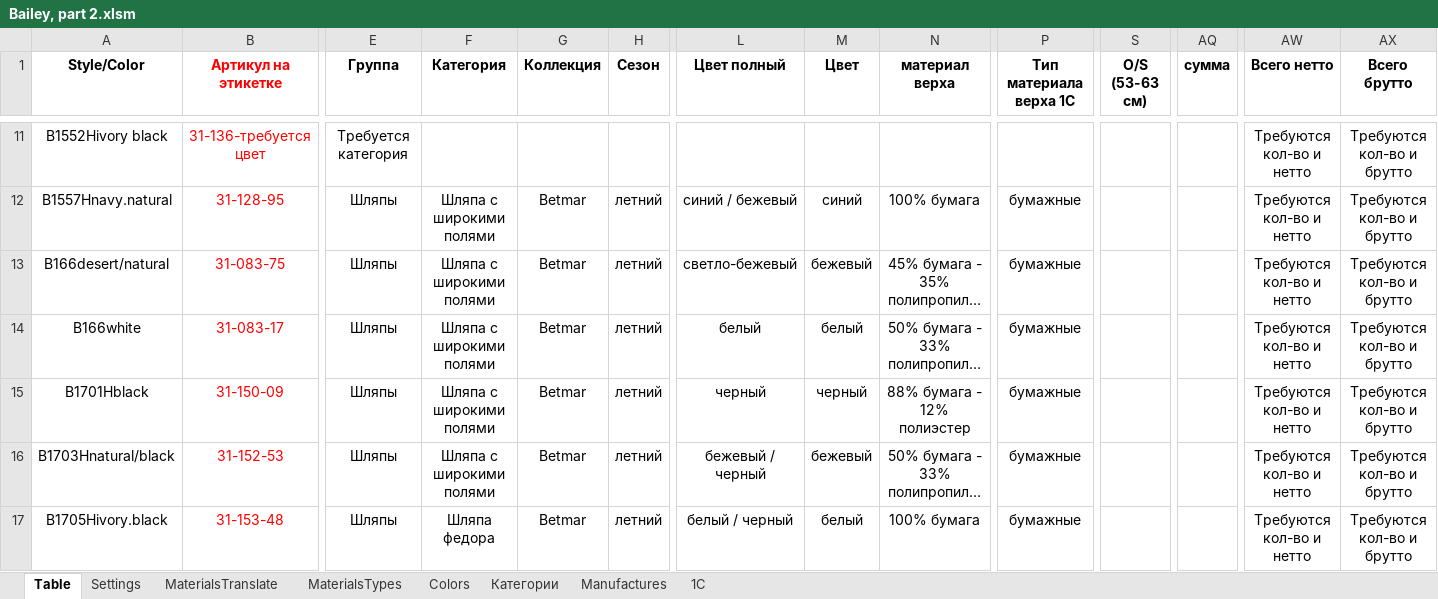
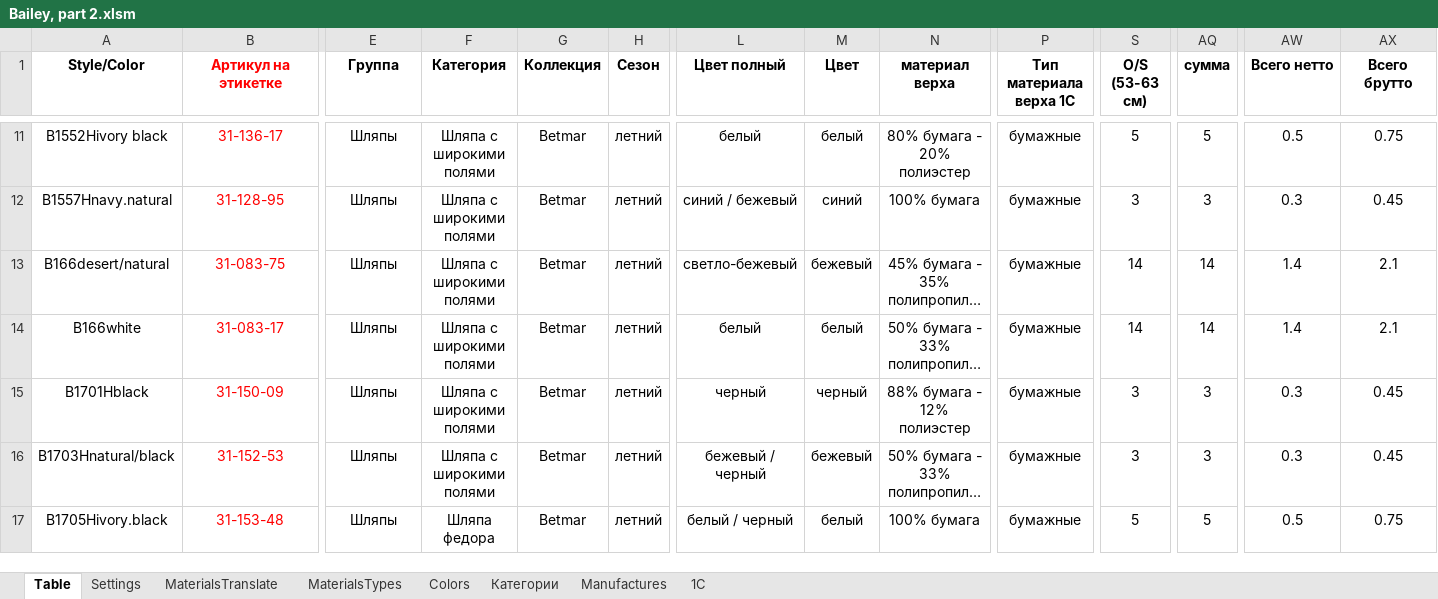
Before and after one commit to seyanaracore/HatsAndCaps, an Excel workbook: Excel/Bailey/Bailey, part 2.xlsm, sheet Table, drawn as a sheet; only a part is shown, gaps mark what is left out; long unchanged cells end in …; values as stored, in another font and other column widths than the file's, no borders; charts and pictures and conditional formats not drawn; the diff covers the shown part only; the diff names each change by its address in the sheet, - before the commit and + after, or states it on an @@ line.

Commit message:
Betmar, tech part 2

```diff
--- a/Excel/Bailey/Bailey, part 2.xlsm (sheet Table)
+++ b/Excel/Bailey/Bailey, part 2.xlsm (sheet Table)
-B11 (Артикул на этикетке): 31-136-требуется цвет
+B11 (Артикул на этикетке): 31-136-17
-E11 (Группа): Требуется категория
+E11 (Группа): Шляпы
-F11 (Категория): (empty)
+F11 (Категория): Шляпа с широкими полями
-G11 (Коллекция): (empty)
+G11 (Коллекция): Betmar
-H11 (Сезон): (empty)
+H11 (Сезон): летний
-L11 (Цвет полный): (empty)
+L11 (Цвет полный): белый
-M11 (Цвет): (empty)
+M11 (Цвет): белый
-N11 (материал верха): (empty)
+N11 (материал верха): 80% бумага - 20% полиэстер
-P11 (Тип материала верха 1С): (empty)
+P11 (Тип материала верха 1С): бумажные
-S11 (O/S (53-63 см)): (empty)
+S11 (O/S (53-63 см)): 5
-AQ11 (сумма): (empty)
+AQ11 (сумма): 5
-AW11 (Всего нетто): Требуются кол-во и нетто
+AW11 (Всего нетто): 0.5
-AX11 (Всего брутто): Требуются кол-во и брутто
+AX11 (Всего брутто): 0.75
-S12 (O/S (53-63 см)): (empty)
+S12 (O/S (53-63 см)): 3
-AQ12 (сумма): (empty)
+AQ12 (сумма): 3
-AW12 (Всего нетто): Требуются кол-во и нетто
+AW12 (Всего нетто): 0.3
-AX12 (Всего брутто): Требуются кол-во и брутто
+AX12 (Всего брутто): 0.45
-S13:S14 (O/S (53-63 см)): (empty)
+S13:S14 (O/S (53-63 см)): 14
-AQ13:AQ14 (сумма): (empty)
+AQ13:AQ14 (сумма): 14
-AW13:AW14 (Всего нетто): Требуются кол-во и нетто
+AW13:AW14 (Всего нетто): 1.4
-AX13:AX14 (Всего брутто): Требуются кол-во и брутто
+AX13:AX14 (Всего брутто): 2.1
-S15:S16 (O/S (53-63 см)): (empty)
+S15:S16 (O/S (53-63 см)): 3
-AQ15:AQ16 (сумма): (empty)
+AQ15:AQ16 (сумма): 3
-AW15:AW16 (Всего нетто): Требуются кол-во и нетто
+AW15:AW16 (Всего нетто): 0.3
-AX15:AX16 (Всего брутто): Требуются кол-во и брутто
+AX15:AX16 (Всего брутто): 0.45
-S17 (O/S (53-63 см)): (empty)
+S17 (O/S (53-63 см)): 5
-AQ17 (сумма): (empty)
+AQ17 (сумма): 5
-AW17 (Всего нетто): Требуются кол-во и нетто
+AW17 (Всего нетто): 0.5
-AX17 (Всего брутто): Требуются кол-во и брутто
+AX17 (Всего брутто): 0.75
```
Also changed, not shown: 156 edited cells elsewhere in this sheet, formulas that keep their value, hidden cells, charts or pictures.
